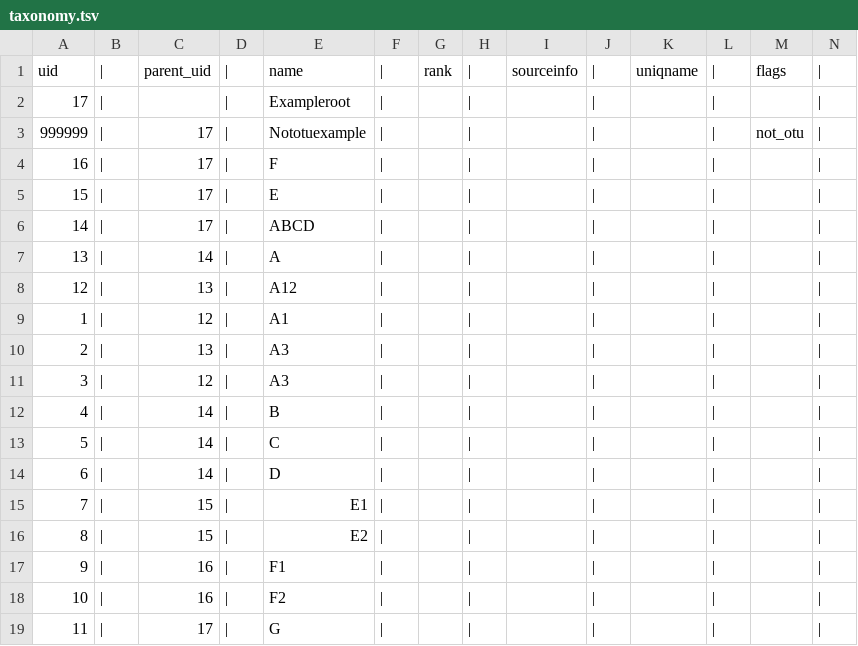
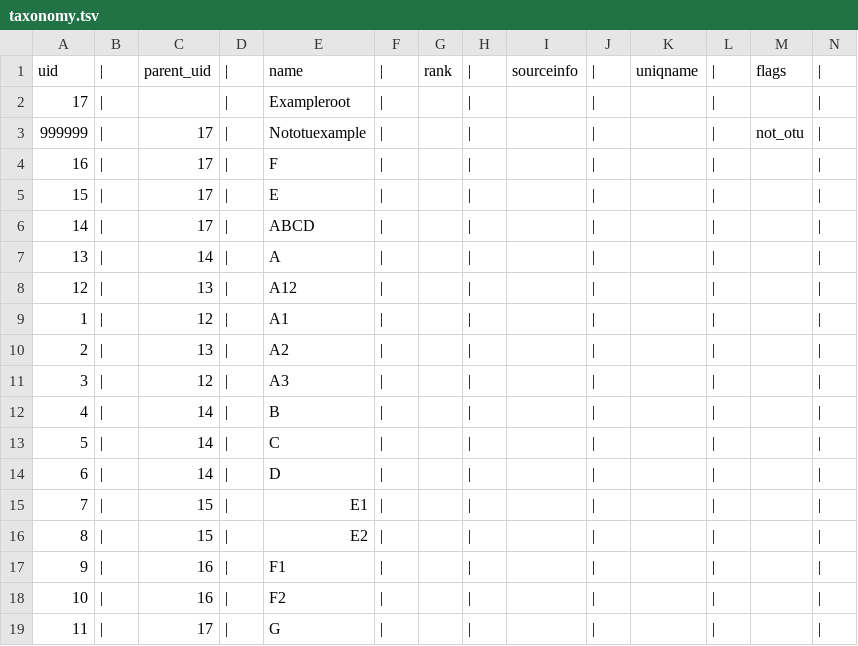
Before and after one commit to OpenTreeOfLife/propinquity, a TSV file: examples/2/taxonomy/taxonomy.tsv, drawn as a sheet.

Commit message:
Fix A2 name in example/2/taxonomy

```diff
--- a/examples/2/taxonomy/taxonomy.tsv
+++ b/examples/2/taxonomy/taxonomy.tsv
@@ -9,3 +9,3 @@ uid	|	parent_uid	|	name	|	rank	|	sourceinfo	|	uniqname	|	flags	|
 1	|	12	|	A1	|		|		|		|		|	
-2	|	13	|	A3	|		|		|		|		|	
+2	|	13	|	A2	|		|		|		|		|	
 3	|	12	|	A3	|		|		|		|		|	
```
